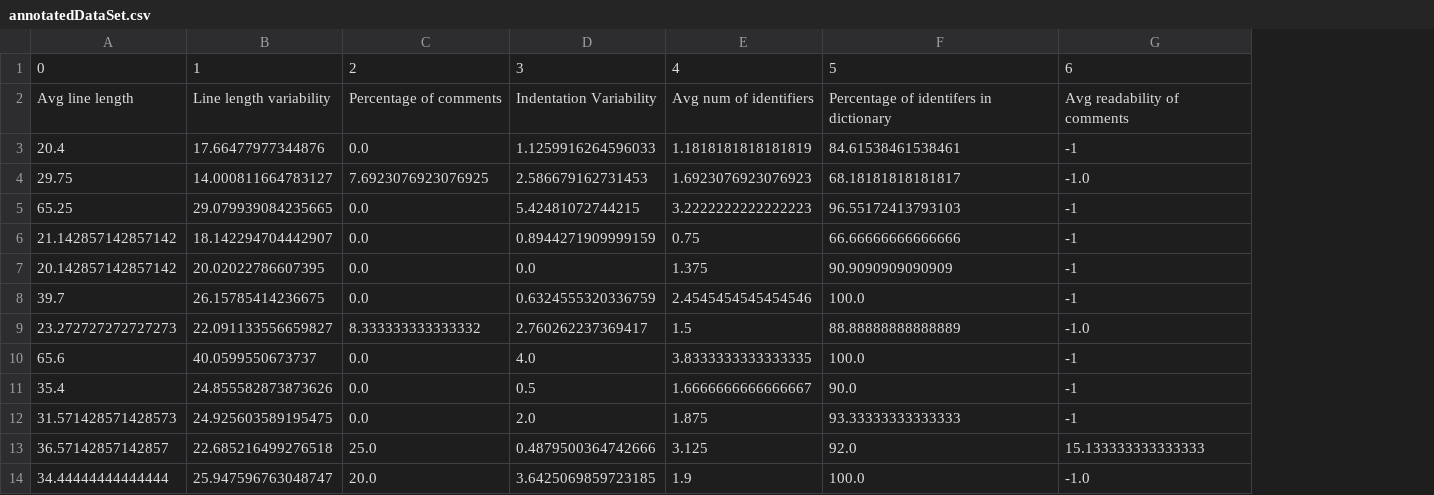
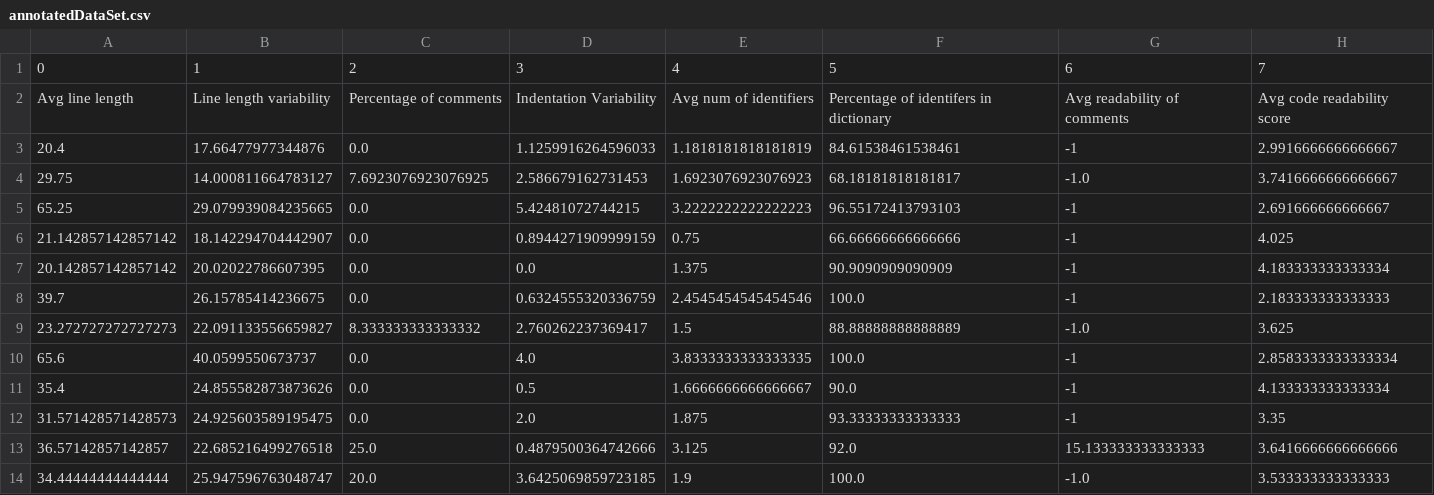
Before and after one commit to A-Alviento/ureca-code-readability, a CSV file: annotatedDataSet.csv, drawn as a sheet; only a part is shown; the diff names each change by its address in the sheet, - before the commit and + after, or states it on an @@ line.

Commit message:
added function that combines the feature scores and the readability scores

```diff
--- a/annotatedDataSet.csv
+++ b/annotatedDataSet.csv
+column H, rows 1-14: 7 | Avg code readability score | 2.9916666666666667 | 3.7416666666666667 | 2.691666666666667 | 4.025 | 4.183333333333334 | 2.183333333333333 | 3.625 | 2.8583333333333334 | 4.133333333333334 | 3.35 | 3.6416666666666666 | 3.533333333333333
```
Also changed, not shown: 1 other file.
